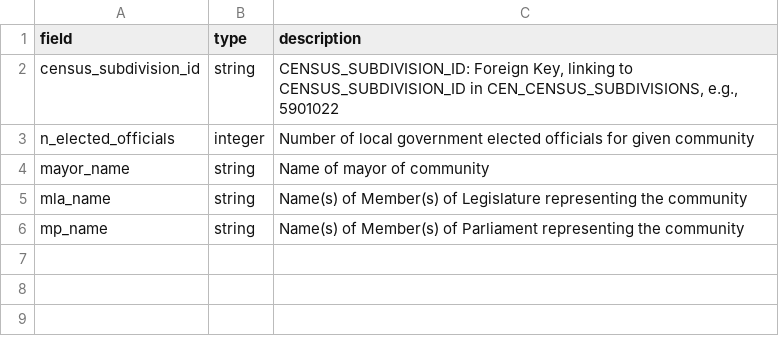
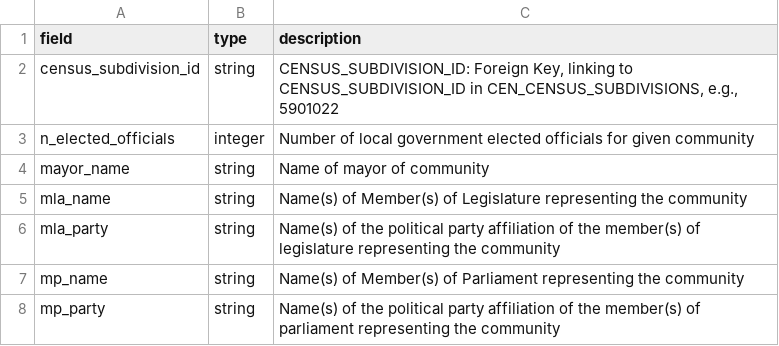
Before and after one commit to smnorris/mit_onetool_data, a CSV file: dissdata/data/Government/econ_whse_gov_local_bc_METADATA.csv, drawn as a sheet; the diff names each change by its address in the sheet, - before the commit and + after, or states it on an @@ line.

Commit message:
added mla/mp party affiliation to government table

```diff
--- a/dissdata/data/Government/econ_whse_gov_local_bc_METADATA.csv
+++ b/dissdata/data/Government/econ_whse_gov_local_bc_METADATA.csv
+row 6: mla_party | string | Name(s) of the political party affiliation of the member(s) of legislature representing the community
+row 8: mp_party | string | Name(s) of the political party affiliation of the member(s) of parliament representing the community
```
